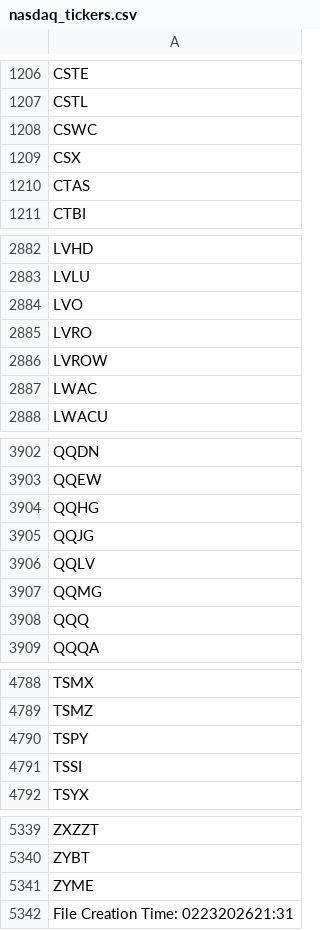
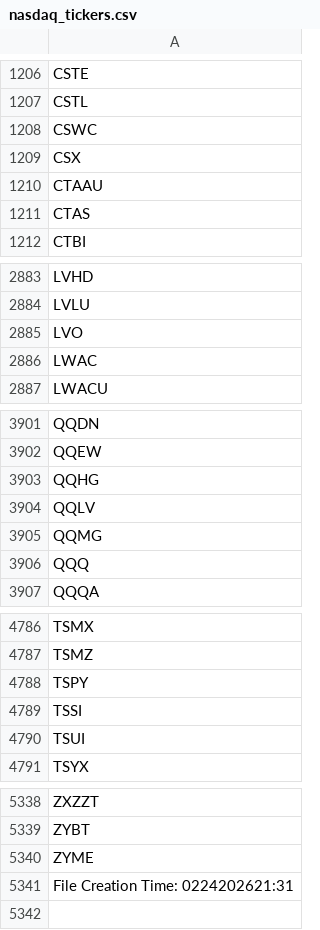
Before and after one commit to cmmds1982/nasdaq-tickers-fetcher, a CSV file: nasdaq_tickers.csv, drawn as a sheet; only a part is shown, gaps mark what is left out.

```diff
--- a/nasdaq_tickers.csv
+++ b/nasdaq_tickers.csv
@@ -1209,2 +1209,3 @@ CSWC
 CSX
+CTAAU
 CTAS
@@ -2884,4 +2885,2 @@ LVLU
 LVO
-LVRO
-LVROW
 LWAC
@@ -3904,3 +3903,2 @@ QQEW
 QQHG
-QQJG
 QQLV
@@ -4791,2 +4789,3 @@ TSPY
 TSSI
+TSUI
 TSYX
@@ -5341,2 +5340,2 @@ ZYBT
 ZYME
-File Creation Time: 0223202621:31
+File Creation Time: 0224202621:31
```
